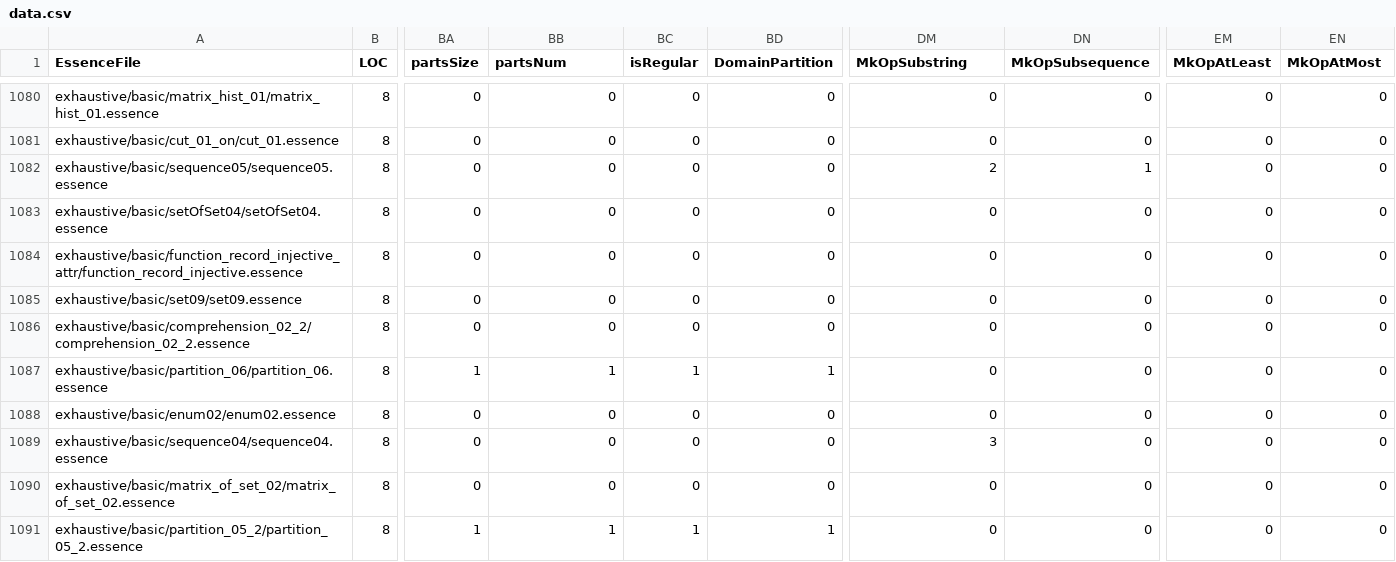
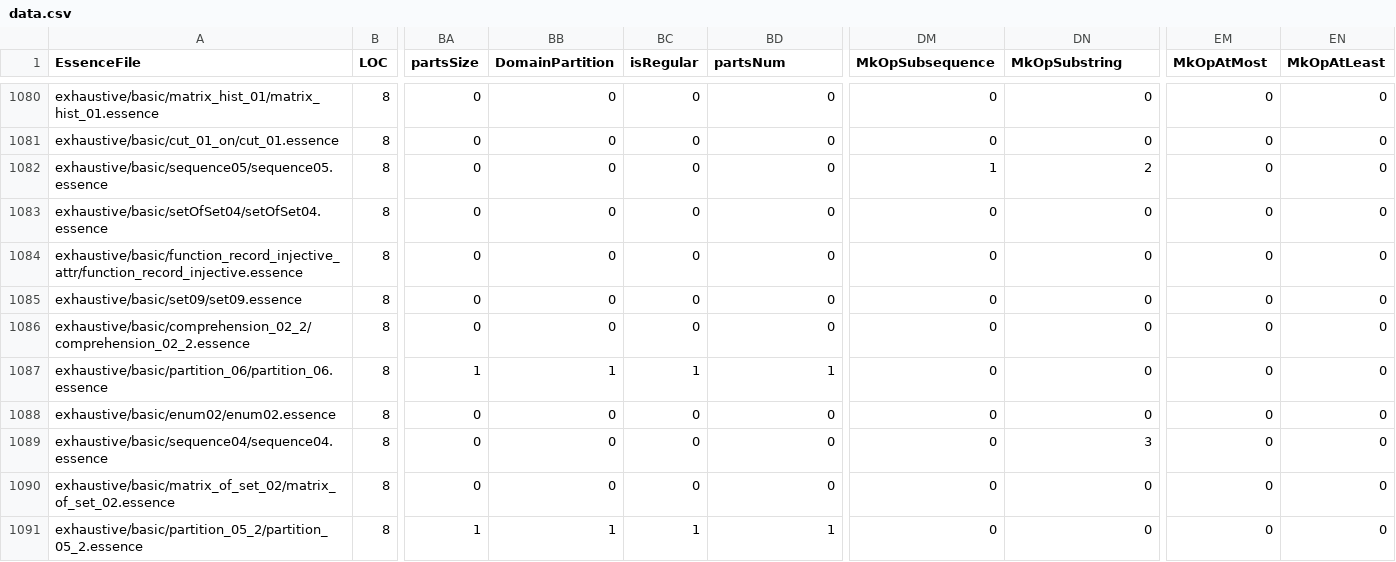
Before and after one commit to ojlt/conjure-oxide, a CSV file: tools/essence-feature-usage-stats/data.csv, drawn as a sheet; only a part is shown, gaps mark what is left out; the diff covers the shown part only; the diff names each change by its address in the sheet, - before the commit and + after, or states it on an @@ line.

```diff
--- a/tools/essence-feature-usage-stats/data.csv
+++ b/tools/essence-feature-usage-stats/data.csv
-BB1: partsNum
+BB1: DomainPartition
-BD1: DomainPartition
+BD1: partsNum
-DM1: MkOpSubstring
+DM1: MkOpSubsequence
-DN1: MkOpSubsequence
+DN1: MkOpSubstring
-EM1: MkOpAtLeast
+EM1: MkOpAtMost
-EN1: MkOpAtMost
+EN1: MkOpAtLeast
-DM1082 (MkOpSubsequence): 2
+DM1082 (MkOpSubsequence): 1
-DN1082 (MkOpSubstring): 1
+DN1082 (MkOpSubstring): 2
-DM1089 (MkOpSubsequence): 3
+DM1089 (MkOpSubsequence): 0
-DN1089 (MkOpSubstring): 0
+DN1089 (MkOpSubstring): 3
```
Also changed, not shown: 16 edited cells elsewhere in this file, 1 other file.
